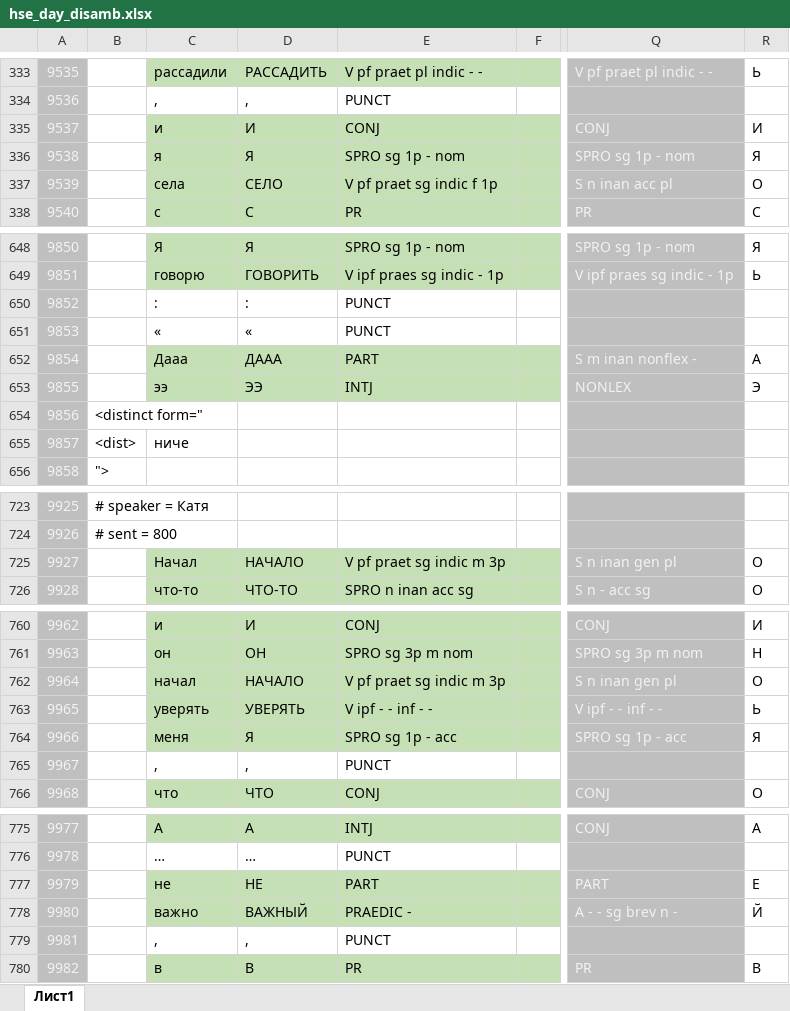
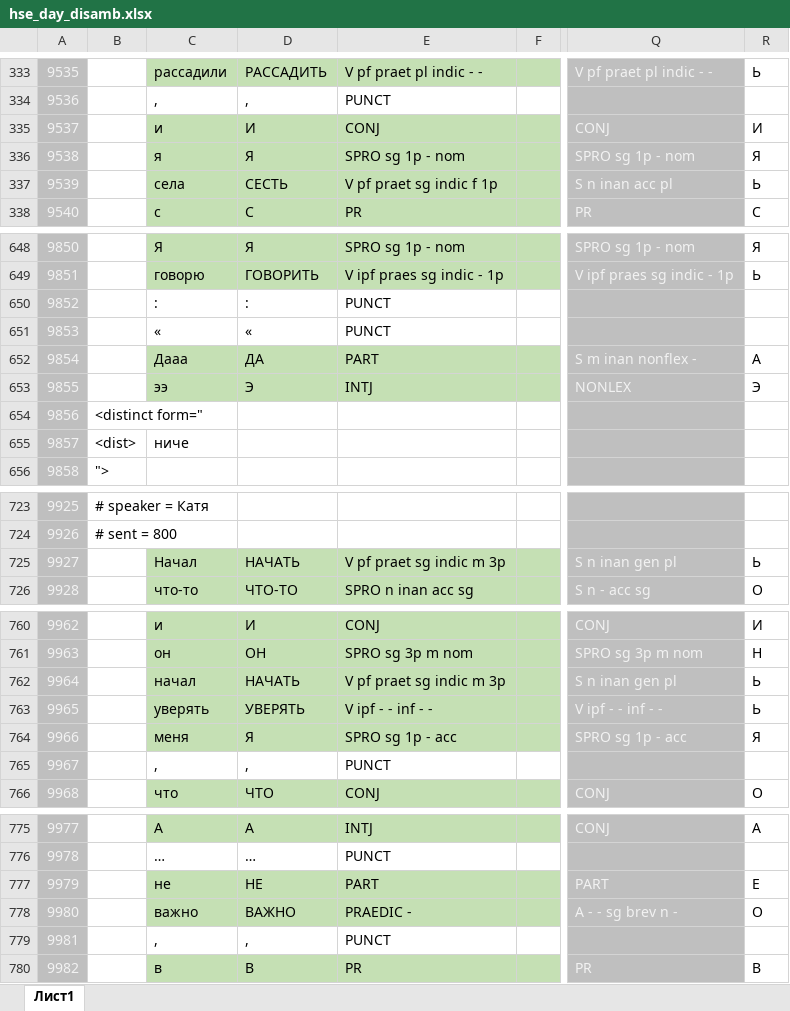
Before and after one commit to amgladyshevskaya/KILI, an Excel workbook: LiveCorpus/hse_day_disamb.xlsx, sheet Лист1, drawn as a sheet; only a part is shown, gaps mark what is left out; values as stored, in another font and other column widths than the file's, no borders; the diff covers the shown part only; the diff names each change by its address in the sheet, - before the commit and + after, or states it on an @@ line.

```diff
--- a/LiveCorpus/hse_day_disamb.xlsx (sheet Лист1)
+++ b/LiveCorpus/hse_day_disamb.xlsx (sheet Лист1)
-D337: СЕЛО
+D337: СЕСТЬ
-R337: О
+R337: Ь
-D652: ДААА
+D652: ДА
-D653: ЭЭ
+D653: Э
-D725: НАЧАЛО
+D725: НАЧАТЬ
-R725: О
+R725: Ь
-D762: НАЧАЛО
+D762: НАЧАТЬ
-R762: О
+R762: Ь
-D778: ВАЖНЫЙ
+D778: ВАЖНО
-R778: Й
+R778: О
```
Also changed, not shown: 27 edited cells elsewhere in this sheet, 1 other file.
